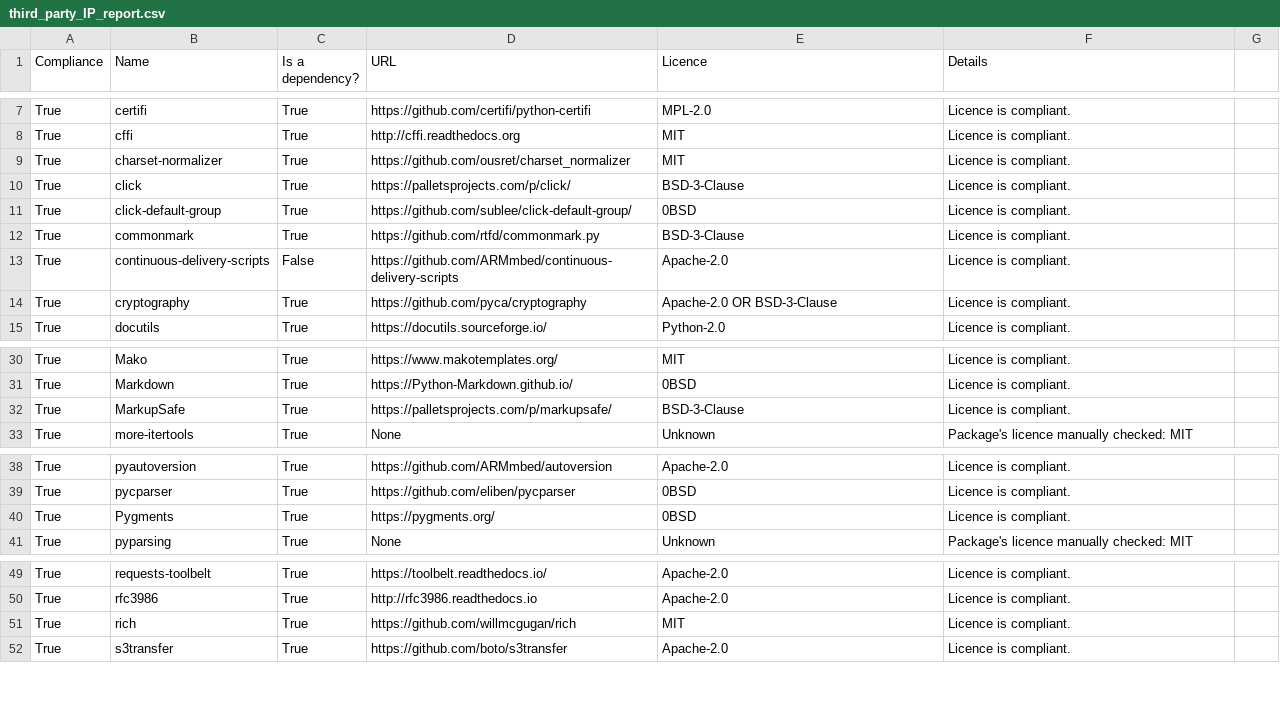
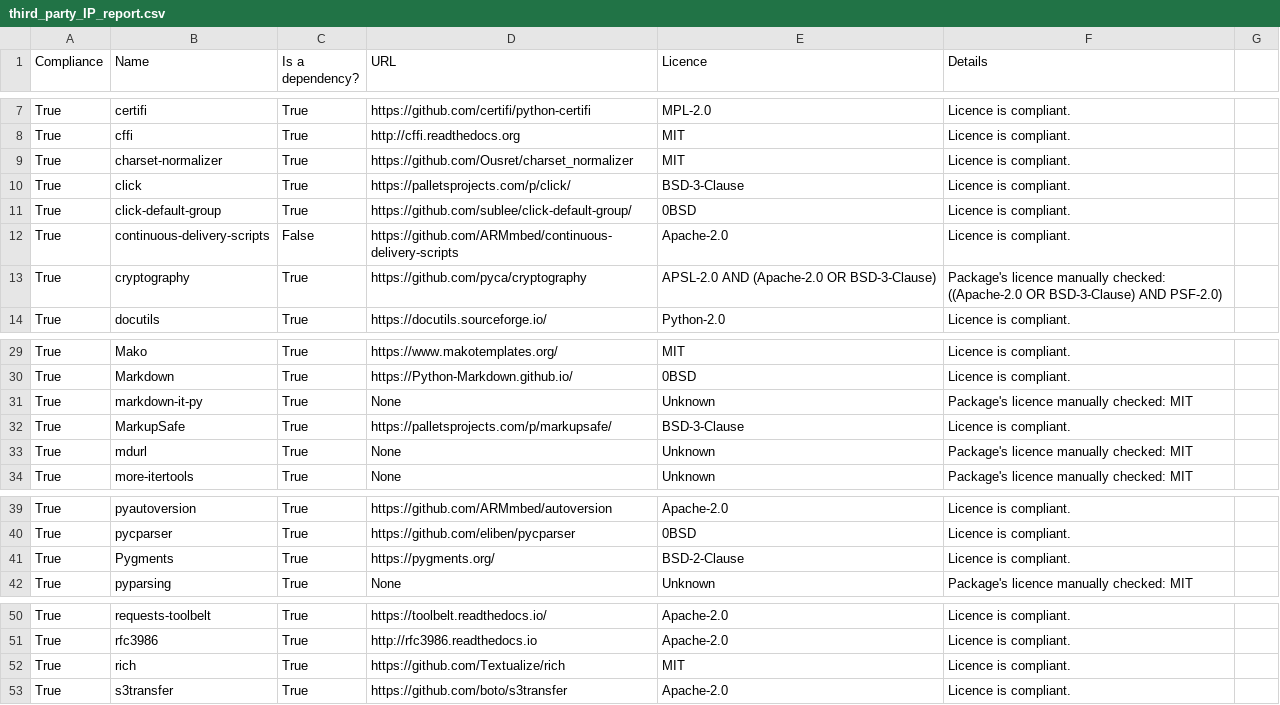
Before and after one commit to ARMmbed/continuous-delivery-scripts, a CSV file: docs/third_party_IP_report.csv, drawn as a sheet; only a part is shown, gaps mark what is left out.

```diff
--- a/docs/third_party_IP_report.csv
+++ b/docs/third_party_IP_report.csv
@@ -8,8 +8,7 @@ True,certifi,True,https://github.com/certifi/python-certifi,MPL-2.0,Licence is c
 True,cffi,True,http://cffi.readthedocs.org,MIT,Licence is compliant.
-True,charset-normalizer,True,https://github.com/ousret/charset_normalizer,MIT,Licence is compliant.
+True,charset-normalizer,True,https://github.com/Ousret/charset_normalizer,MIT,Licence is compliant.
 True,click,True,https://palletsprojects.com/p/click/,BSD-3-Clause,Licence is compliant.
 True,click-default-group,True,https://github.com/sublee/click-default-group/,0BSD,Licence is compliant.
-True,commonmark,True,https://github.com/rtfd/commonmark.py,BSD-3-Clause,Licence is compliant.
 True,continuous-delivery-scripts,False,https://github.com/ARMmbed/continuous-delivery-scripts,Apache-2.0,Licence is compliant.
-True,cryptography,True,https://github.com/pyca/cryptography,Apache-2.0 OR BSD-3-Clause,Licence is compliant.
+True,cryptography,True,https://github.com/pyca/cryptography,APSL-2.0 AND (Apache-2.0 OR BSD-3-Clause),Package's licence manually checked: ((Apache-2.0 OR BSD-3-Clause) AND PSF-2.0)
 True,docutils,True,https://docutils.sourceforge.io/,Python-2.0,Licence is compliant.
@@ -31,3 +30,5 @@ True,Mako,True,https://www.makotemplates.org/,MIT,Licence is compliant.
 True,Markdown,True,https://Python-Markdown.github.io/,0BSD,Licence is compliant.
+True,markdown-it-py,True,None,Unknown,Package's licence manually checked: MIT
 True,MarkupSafe,True,https://palletsprojects.com/p/markupsafe/,BSD-3-Clause,Licence is compliant.
+True,mdurl,True,None,Unknown,Package's licence manually checked: MIT
 True,more-itertools,True,None,Unknown,Package's licence manually checked: MIT
@@ -39,3 +40,3 @@ True,pyautoversion,True,https://github.com/ARMmbed/autoversion,Apache-2.0,Licenc
 True,pycparser,True,https://github.com/eliben/pycparser,0BSD,Licence is compliant.
-True,Pygments,True,https://pygments.org/,0BSD,Licence is compliant.
+True,Pygments,True,https://pygments.org/,BSD-2-Clause,Licence is compliant.
 True,pyparsing,True,None,Unknown,Package's licence manually checked: MIT
@@ -50,3 +51,3 @@ True,requests-toolbelt,True,https://toolbelt.readthedocs.io/,Apache-2.0,Licence
 True,rfc3986,True,http://rfc3986.readthedocs.io,Apache-2.0,Licence is compliant.
-True,rich,True,https://github.com/willmcgugan/rich,MIT,Licence is compliant.
+True,rich,True,https://github.com/Textualize/rich,MIT,Licence is compliant.
 True,s3transfer,True,https://github.com/boto/s3transfer,Apache-2.0,Licence is compliant.
```
Also changed, not shown: 54 other files.
